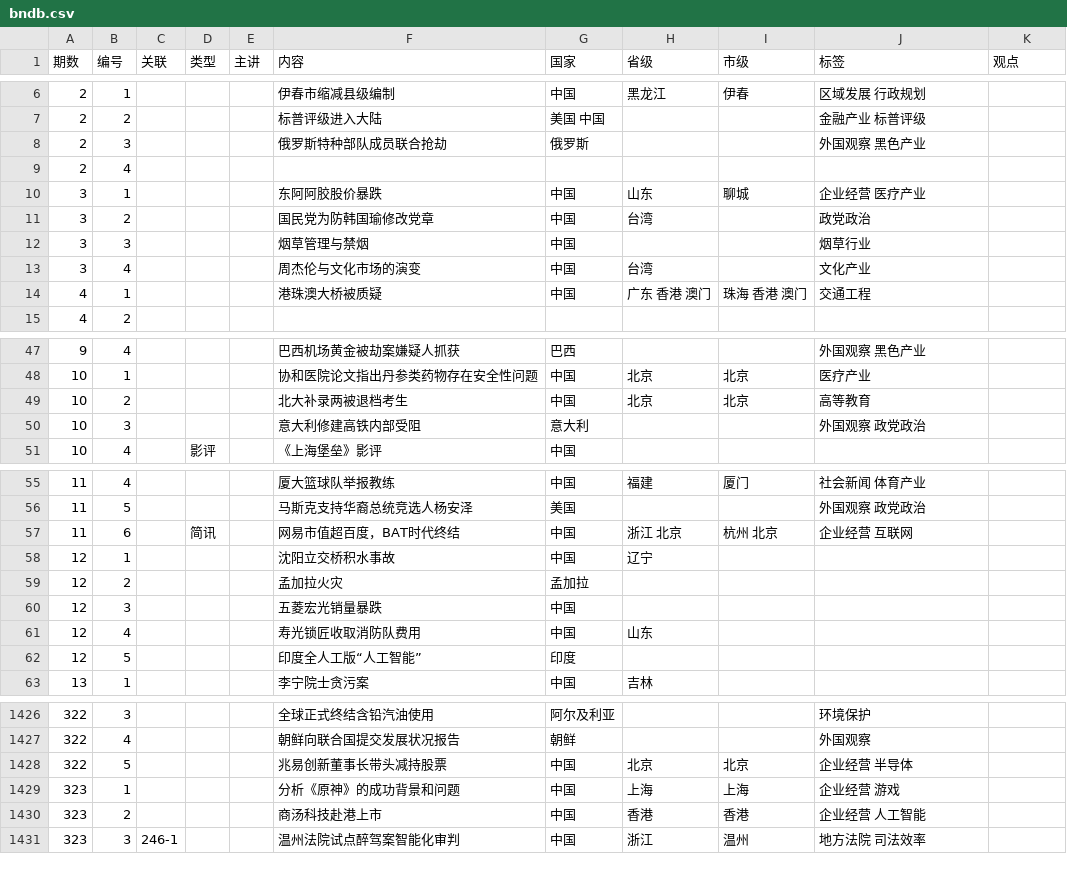
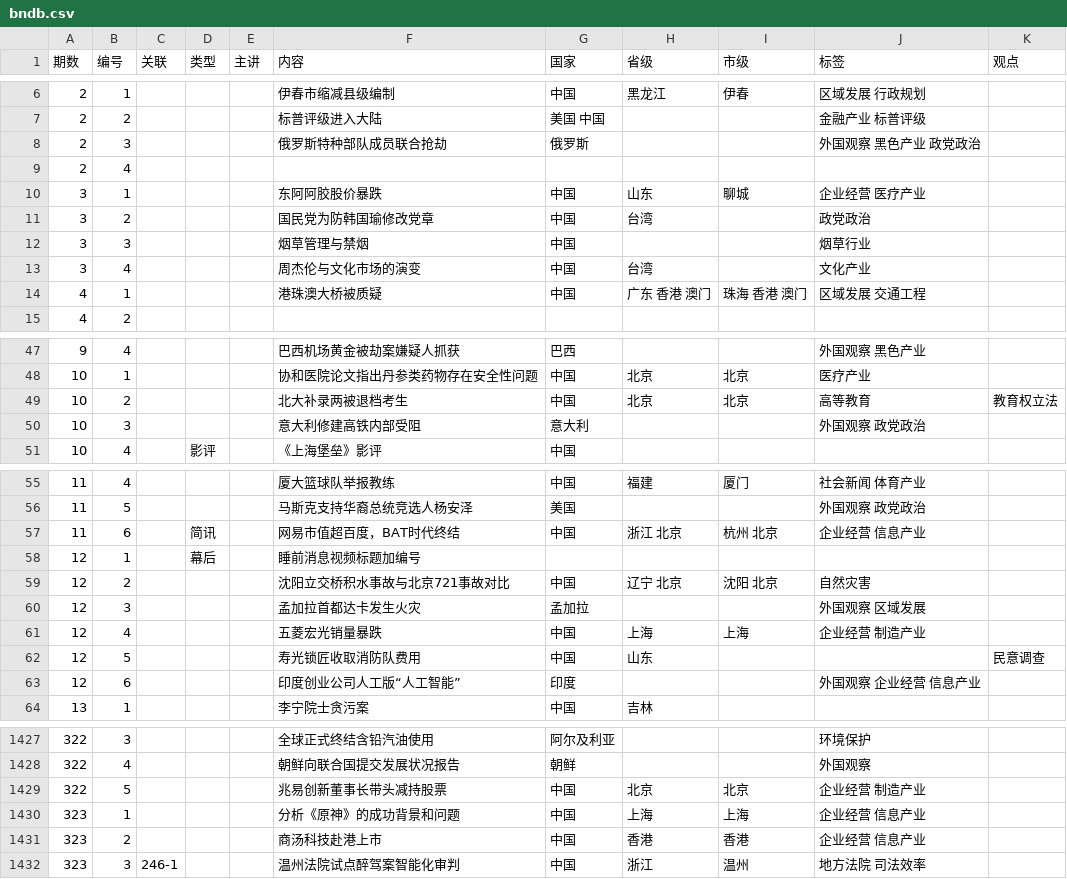
Before and after one commit to bedtimenewsdb/bndb, a CSV file: data/bndb.csv, drawn as a sheet; only a part is shown, gaps mark what is left out; the diff covers the shown part only.

Commit message:
Update bndb.csv

```diff
--- a/data/bndb.csv
+++ b/data/bndb.csv
@@ -7,3 +7,3 @@
 2,2,,,,标普评级进入大陆,美国 中国,,,金融产业 标普评级,
-2,3,,,,俄罗斯特种部队成员联合抢劫,俄罗斯,,,外国观察 黑色产业,
+2,3,,,,俄罗斯特种部队成员联合抢劫,俄罗斯,,,外国观察 黑色产业 政党政治,
 2,4,,,,,,,,,
@@ -13,3 +13,3 @@
 3,4,,,,周杰伦与文化市场的演变,中国,台湾,,文化产业,
-4,1,,,,港珠澳大桥被质疑,中国,广东 香港 澳门,珠海 香港 澳门,交通工程,
+4,1,,,,港珠澳大桥被质疑,中国,广东 香港 澳门,珠海 香港 澳门,区域发展 交通工程,
 4,2,,,,,,,,,
@@ -48,3 +48,3 @@
 10,1,,,,协和医院论文指出丹参类药物存在安全性问题,中国,北京,北京,医疗产业,
-10,2,,,,北大补录两被退档考生,中国,北京,北京,高等教育,
+10,2,,,,北大补录两被退档考生,中国,北京,北京,高等教育,教育权立法
 10,3,,,,意大利修建高铁内部受阻,意大利,,,外国观察 政党政治,
@@ -56,8 +56,9 @@
 11,5,,,,马斯克支持华裔总统竞选人杨安泽,美国,,,外国观察 政党政治,
-11,6,,简讯,,网易市值超百度，BAT时代终结,中国,浙江 北京,杭州 北京,企业经营 互联网,
-12,1,,,,沈阳立交桥积水事故,中国,辽宁,,,
-12,2,,,,孟加拉火灾,孟加拉,,,,
-12,3,,,,五菱宏光销量暴跌,中国,,,,
-12,4,,,,寿光锁匠收取消防队费用,中国,山东,,,
-12,5,,,,印度全人工版“人工智能”,印度,,,,
+11,6,,简讯,,网易市值超百度，BAT时代终结,中国,浙江 北京,杭州 北京,企业经营 信息产业,
+12,1,,幕后,,睡前消息视频标题加编号,,,,,
+12,2,,,,沈阳立交桥积水事故与北京721事故对比,中国,辽宁 北京,沈阳 北京,自然灾害,
+12,3,,,,孟加拉首都达卡发生火灾,孟加拉,,,外国观察 区域发展,
+12,4,,,,五菱宏光销量暴跌,中国,上海,上海,企业经营 制造产业,
+12,5,,,,寿光锁匠收取消防队费用,中国,山东,,,民意调查
+12,6,,,,印度创业公司人工版“人工智能”,印度,,,外国观察 企业经营 信息产业,
 13,1,,,,李宁院士贪污案,中国,吉林,,,
@@ -1427,5 +1428,5 @@
 322,4,,,,朝鲜向联合国提交发展状况报告,朝鲜,,,外国观察,
-322,5,,,,兆易创新董事长带头减持股票,中国,北京,北京,企业经营 半导体,
-323,1,,,,分析《原神》的成功背景和问题,中国,上海,上海,企业经营 游戏,
-323,2,,,,商汤科技赴港上市,中国,香港,香港,企业经营 人工智能,
+322,5,,,,兆易创新董事长带头减持股票,中国,北京,北京,企业经营 制造产业,
+323,1,,,,分析《原神》的成功背景和问题,中国,上海,上海,企业经营 信息产业,
+323,2,,,,商汤科技赴港上市,中国,香港,香港,企业经营 信息产业,
 323,3,246-1,,,温州法院试点醉驾案智能化审判,中国,浙江,温州,地方法院 司法效率,
```
Also changed, not shown: 1 edited cell elsewhere in this file.
